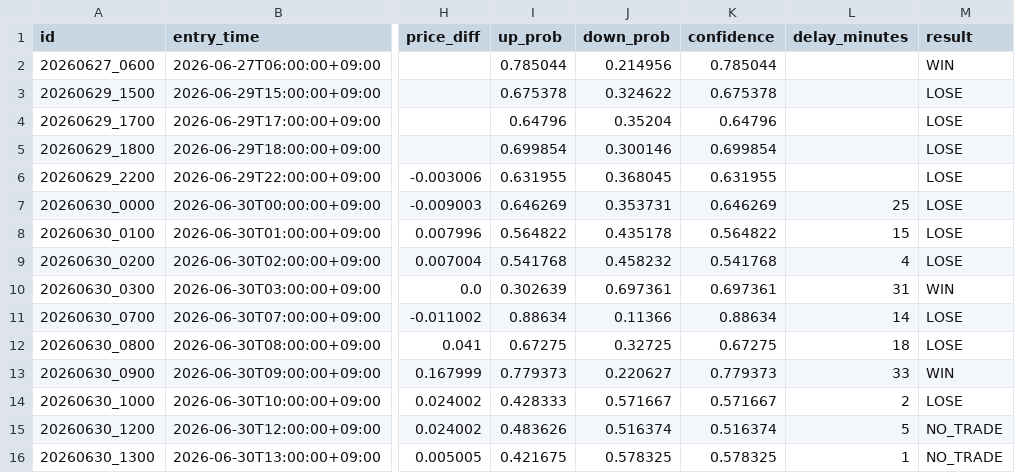
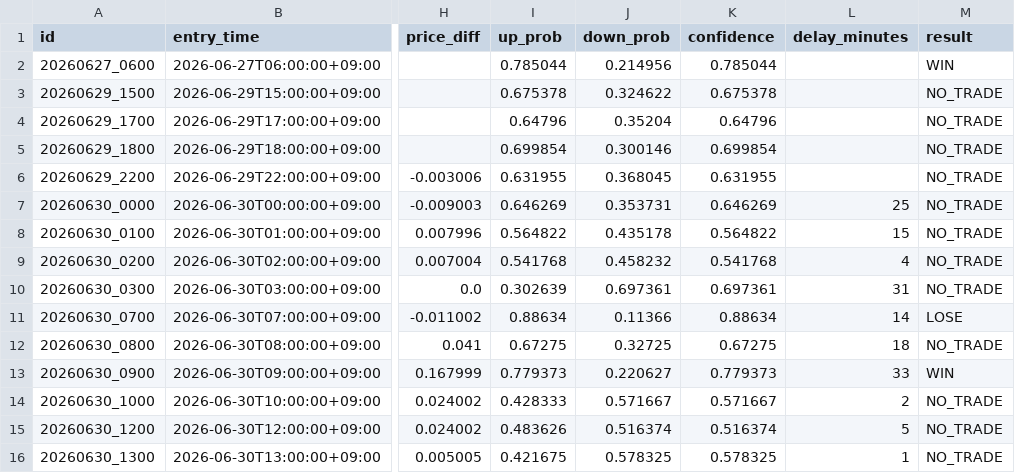
Before and after one commit to jv8gbf476b-ctrl/BO_AI_RUN, a CSV file: history.csv, drawn as a sheet; only a part is shown, gaps mark what is left out; the diff names each change by its address in the sheet, - before the commit and + after, or states it on an @@ line.

Commit message:
Update history.csv

```diff
--- a/history.csv
+++ b/history.csv
-M3:M9 (result): LOSE
+M3:M9 (result): NO_TRADE
-M10 (result): WIN
+M10 (result): NO_TRADE
-M12 (result): LOSE
+M12 (result): NO_TRADE
-M14 (result): LOSE
+M14 (result): NO_TRADE
```
